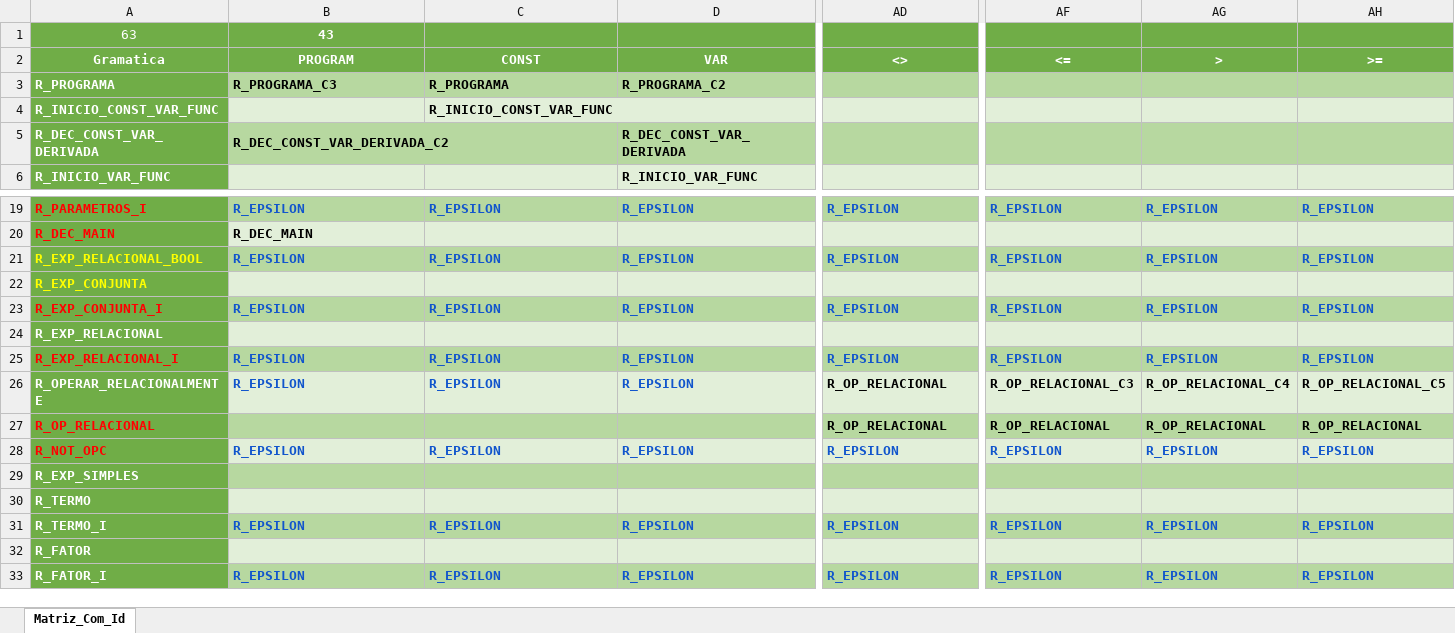
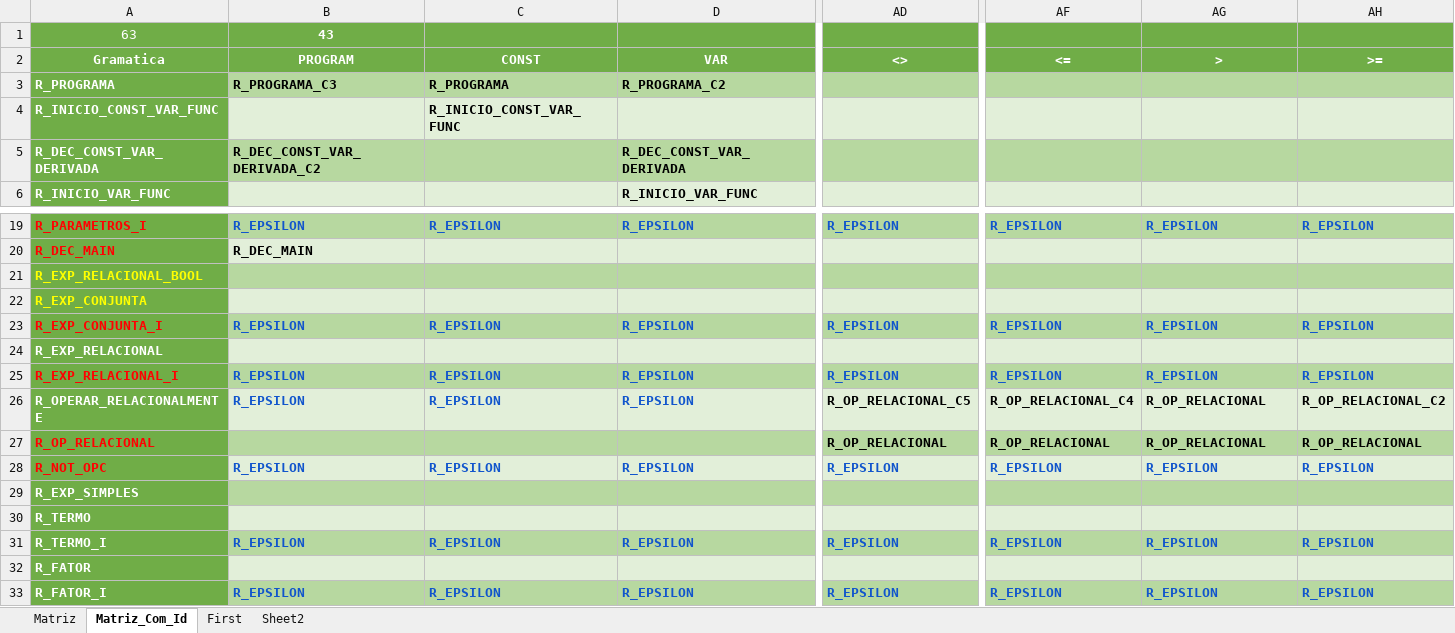
Before and after one commit to Keader/PBL-Compiladores, an Excel workbook: Matriz_Compiladores.xlsx.xlsx, sheet Matriz_Com_Id, drawn as a sheet; only a part is shown, gaps mark what is left out; values as stored, in another font and other column widths than the file's, no borders; charts and pictures not drawn; the diff covers the shown part only; the diff names each change by its address in the sheet, - before the commit and + after, or states it on an @@ line.

```diff
--- a/Matriz_Compiladores.xlsx.xlsx (sheet Matriz_Com_Id)
+++ b/Matriz_Compiladores.xlsx.xlsx (sheet Matriz_Com_Id)
+sheet tab: Matriz
+sheet tab: First
+sheet tab: Sheet2
-C4:D4 merged
-D4 fill: none
+D4 fill: #E2EFD9
-B5:C5 merged
-C5 fill: none
+C5 fill: #B7D8A0
-B21 (PROGRAM): R_EPSILON
+B21 (PROGRAM): (empty)
-C21 (CONST): R_EPSILON
+C21 (CONST): (empty)
-D21 (VAR): R_EPSILON
+D21 (VAR): (empty)
-AD21 (<>): R_EPSILON
+AD21 (<>): (empty)
-AF21 (<=): R_EPSILON
+AF21 (<=): (empty)
-AG21 (>): R_EPSILON
+AG21 (>): (empty)
-AH21 (>=): R_EPSILON
+AH21 (>=): (empty)
-AD26 (<>): R_OP_RELACIONAL
+AD26 (<>): R_OP_RELACIONAL_C5
-AF26 (<=): R_OP_RELACIONAL_C3
+AF26 (<=): R_OP_RELACIONAL_C4
-AG26 (>): R_OP_RELACIONAL_C4
+AG26 (>): R_OP_RELACIONAL
-AH26 (>=): R_OP_RELACIONAL_C5
+AH26 (>=): R_OP_RELACIONAL_C2
```
Also changed, not shown: 25 edited cells and cell formats elsewhere in this sheet, charts or pictures, 3 other files.
